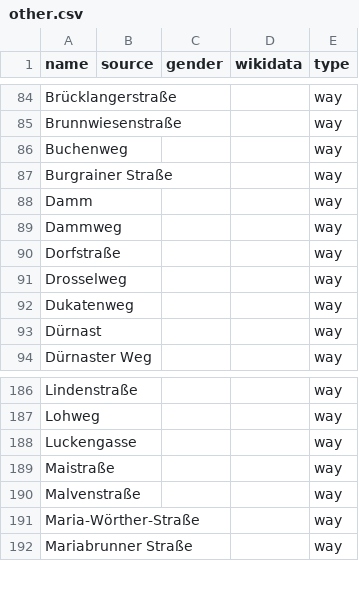
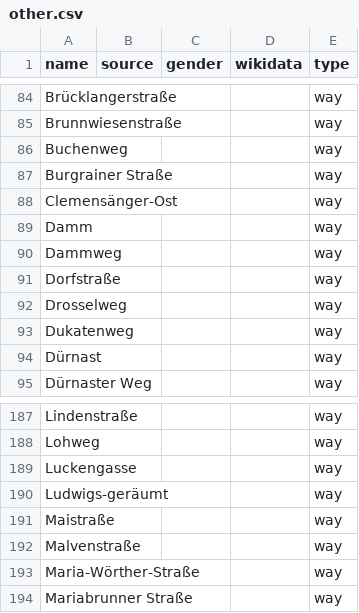
Before and after one commit to EqualStreetNames/equalstreetnames-freising, a CSV file: data/other.csv, drawn as a sheet; only a part is shown, gaps mark what is left out; the diff names each change by its address in the sheet, - before the commit and + after, or states it on an @@ line.

```diff
--- a/data/other.csv
+++ b/data/other.csv
+row 88: Clemensänger-Ost |  |  |  | way
+row 190: Ludwigs-geräumt |  |  |  | way
```
Also changed, not shown: data/gender.csv, 3 other files.
